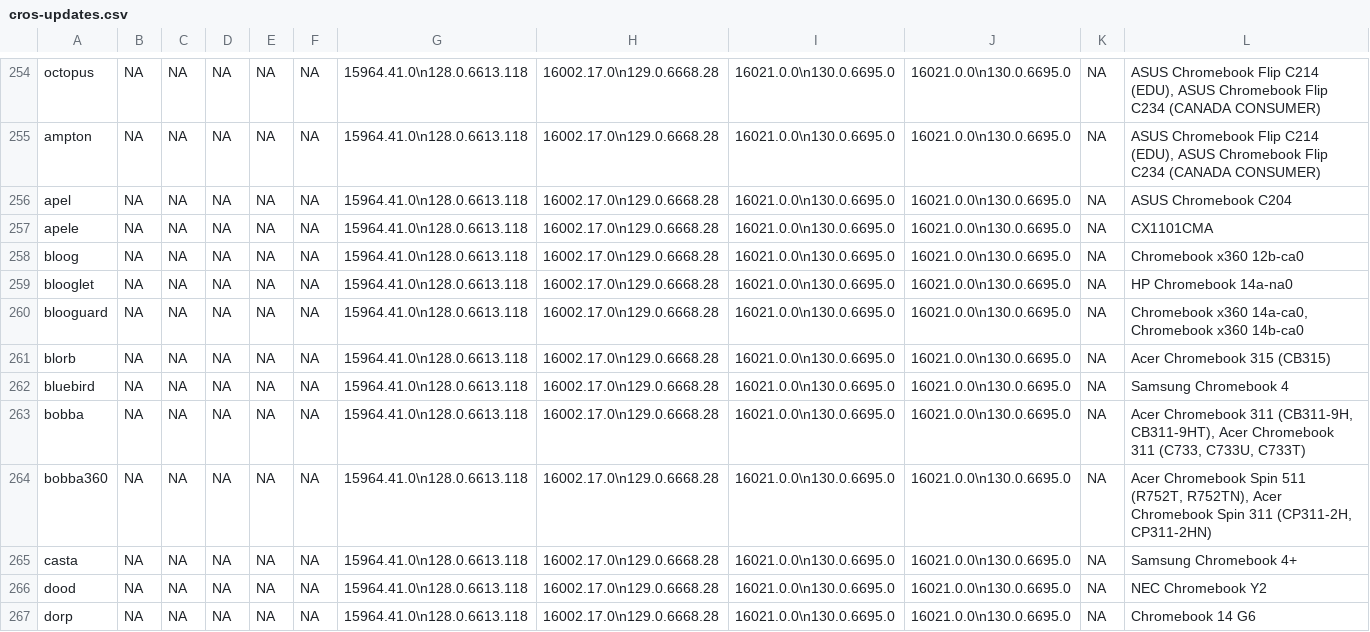
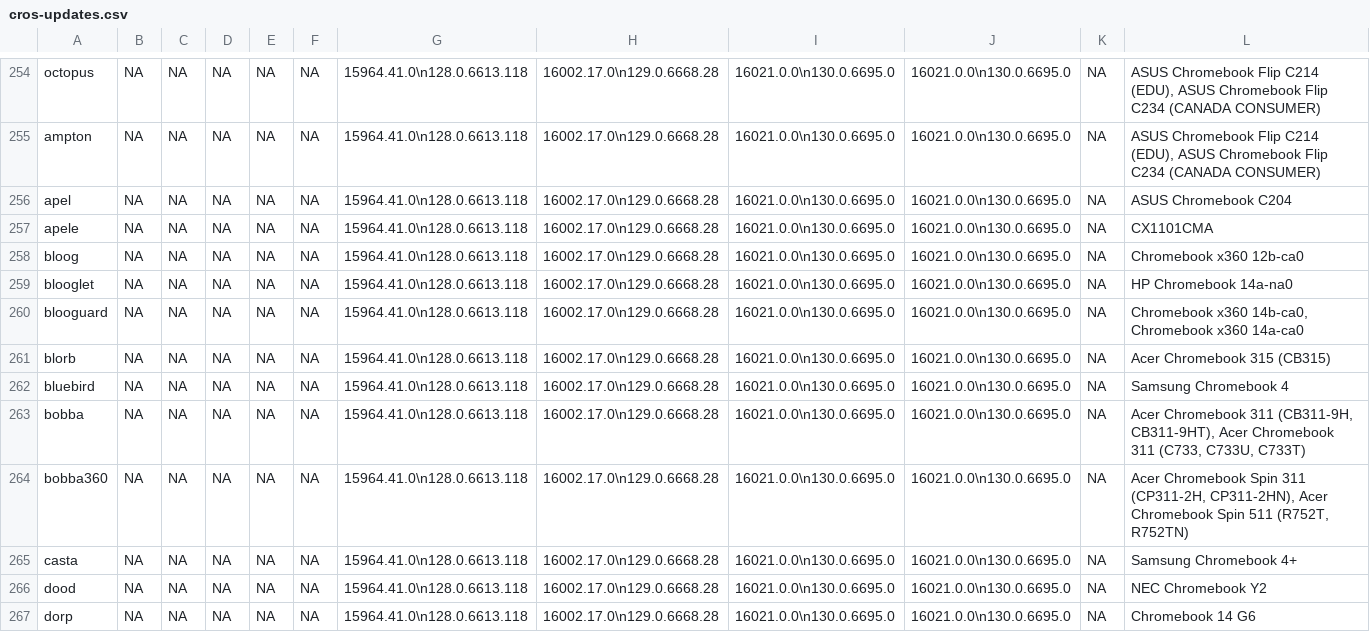
Before and after one commit to skylartaylor/cros-updates, a CSV file: src/data/cros-updates.csv, drawn as a sheet; only a part is shown, gaps mark what is left out; the diff covers the shown part only.

```diff
--- a/src/data/cros-updates.csv
+++ b/src/data/cros-updates.csv
@@ -259,3 +259,3 @@
 "blooglet","NA","NA","NA","NA","NA","15964.41.0\n128.0.6613.118","16002.17.0\n129.0.6668.28","16021.0.0\n130.0.6695.0","16021.0.0\n130.0.6695.0","NA","HP Chromebook 14a-na0"
-"blooguard","NA","NA","NA","NA","NA","15964.41.0\n128.0.6613.118","16002.17.0\n129.0.6668.28","16021.0.0\n130.0.6695.0","16021.0.0\n130.0.6695.0","NA","Chromebook x360 14a-ca0, Chromebook x360 14b-ca0"
+"blooguard","NA","NA","NA","NA","NA","15964.41.0\n128.0.6613.118","16002.17.0\n129.0.6668.28","16021.0.0\n130.0.6695.0","16021.0.0\n130.0.6695.0","NA","Chromebook x360 14b-ca0, Chromebook x360 14a-ca0"
 "blorb","NA","NA","NA","NA","NA","15964.41.0\n128.0.6613.118","16002.17.0\n129.0.6668.28","16021.0.0\n130.0.6695.0","16021.0.0\n130.0.6695.0","NA","Acer Chromebook 315 (CB315)"
@@ -263,3 +263,3 @@
 "bobba","NA","NA","NA","NA","NA","15964.41.0\n128.0.6613.118","16002.17.0\n129.0.6668.28","16021.0.0\n130.0.6695.0","16021.0.0\n130.0.6695.0","NA","Acer Chromebook 311 (CB311-9H, CB311-9HT), Acer Chromebook 311 (C733, C733U, C733T)"
-"bobba360","NA","NA","NA","NA","NA","15964.41.0\n128.0.6613.118","16002.17.0\n129.0.6668.28","16021.0.0\n130.0.6695.0","16021.0.0\n130.0.6695.0","NA","Acer Chromebook Spin 511 (R752T, R752TN), Acer Chromebook Spin 311 (CP311-2H, CP311-2HN)"
+"bobba360","NA","NA","NA","NA","NA","15964.41.0\n128.0.6613.118","16002.17.0\n129.0.6668.28","16021.0.0\n130.0.6695.0","16021.0.0\n130.0.6695.0","NA","Acer Chromebook Spin 311 (CP311-2H, CP311-2HN), Acer Chromebook Spin 511 (R752T, R752TN)"
 "casta","NA","NA","NA","NA","NA","15964.41.0\n128.0.6613.118","16002.17.0\n129.0.6668.28","16021.0.0\n130.0.6695.0","16021.0.0\n130.0.6695.0","NA","Samsung Chromebook 4+"
```
Also changed, not shown: 61 edited cells elsewhere in this file, 1 other file.
